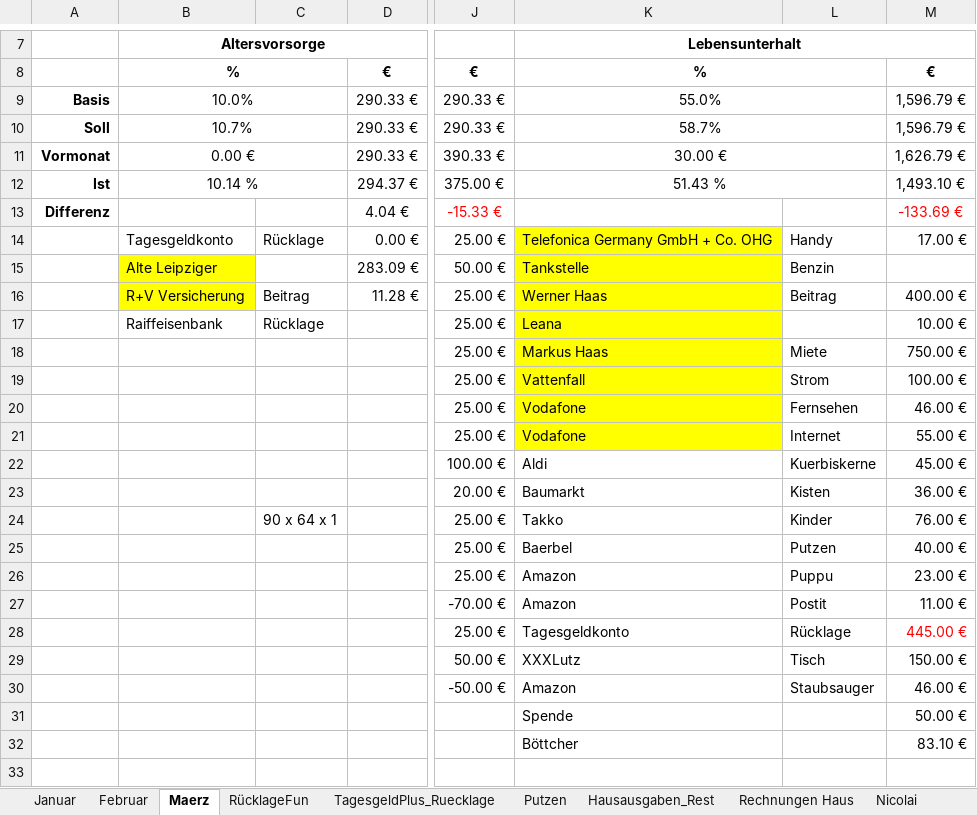
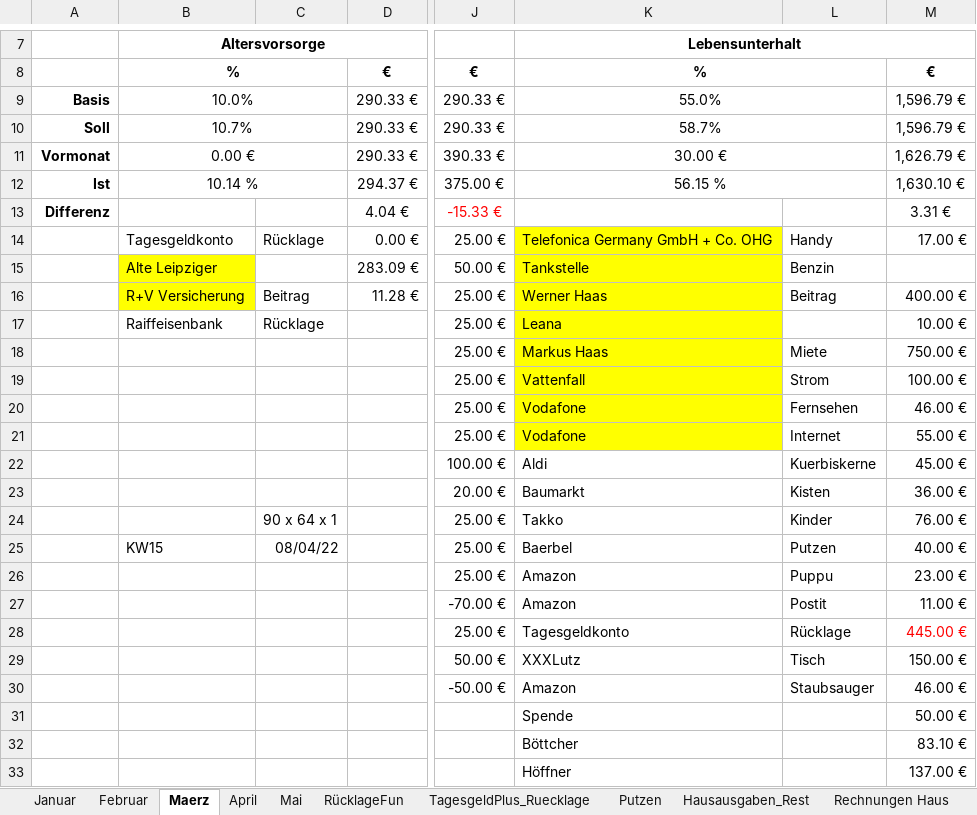
Before and after one commit to markushaas29/BackupPrivates, an Excel workbook: Ausgaben2022.xlsx, sheet Maerz, drawn as a sheet; only a part is shown, gaps mark what is left out; values as stored, in another font and other column widths than the file's, no borders; rows hold the shown columns only; the diff names each change by its address in the sheet, - before the commit and + after, or states it on an @@ line.

```diff
--- a/Ausgaben2022.xlsx (sheet Maerz)
+++ b/Ausgaben2022.xlsx (sheet Maerz)
+sheet tab: April
+sheet tab: Mai
-K12 (Lebensunterhalt): 51.43 %
+K12 (Lebensunterhalt): 56.15 %
-M12: 1,493.10 €
+M12: 1,630.10 €
-M13: -133.69 €
+M13: 3.31 €
-M13 text colour: #FF0000
+M13 text colour: black
-B25 (Altersvorsorge): (empty)
+B25 (Altersvorsorge): KW15
-C25: (empty)
+C25: 08/04/22
+row 33:  |  |  |  |  | Höffner |  | 137.00 €
```
Also changed, not shown: sheet Hausausgaben_Rest, sheet RücklageFun, sheet TagesgeldPlus_Ruecklage.
